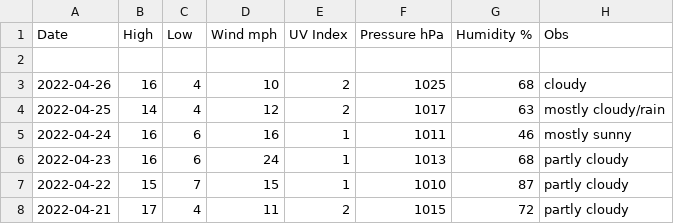
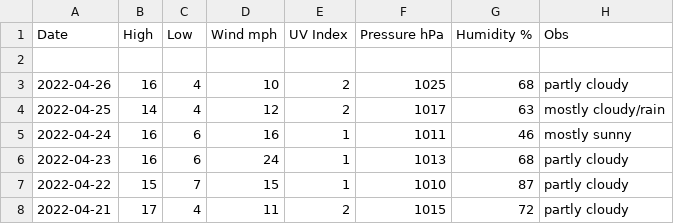
Before and after one commit to tu2/os_specific, a CSV file: linux/csv_file.csv, drawn as a sheet; only a part is shown.

Commit message:
Update csv_file.csv

```diff
--- a/linux/csv_file.csv
+++ b/linux/csv_file.csv
@@ -2,3 +2,3 @@ Date,High,Low,Wind mph,UV Index,Pressure hPa,Humidity %,Obs
 
-2022-04-26,16,4,10,2,1025,68,cloudy
+2022-04-26,16,4,10,2,1025,68,partly cloudy
 2022-04-25,14,4,12,2,1017,63,mostly cloudy/rain
```
